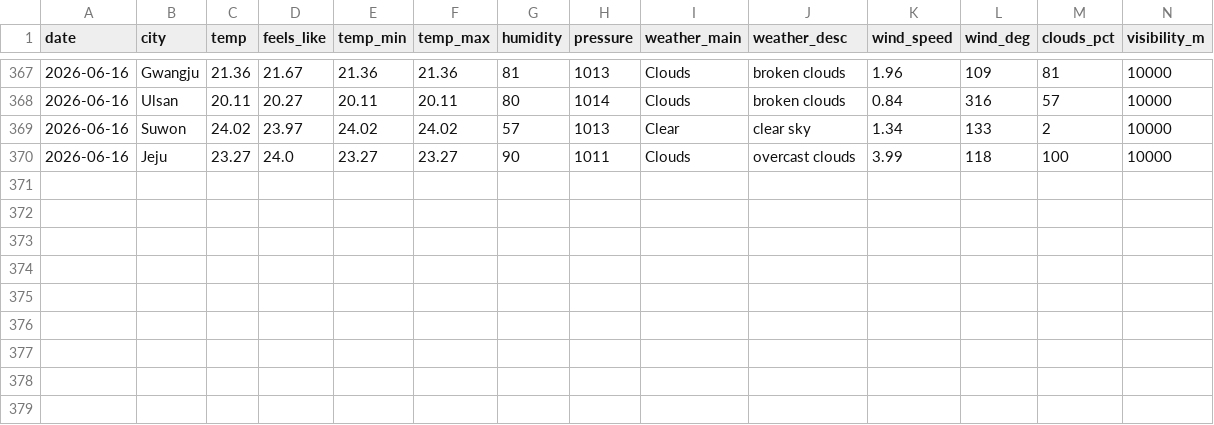
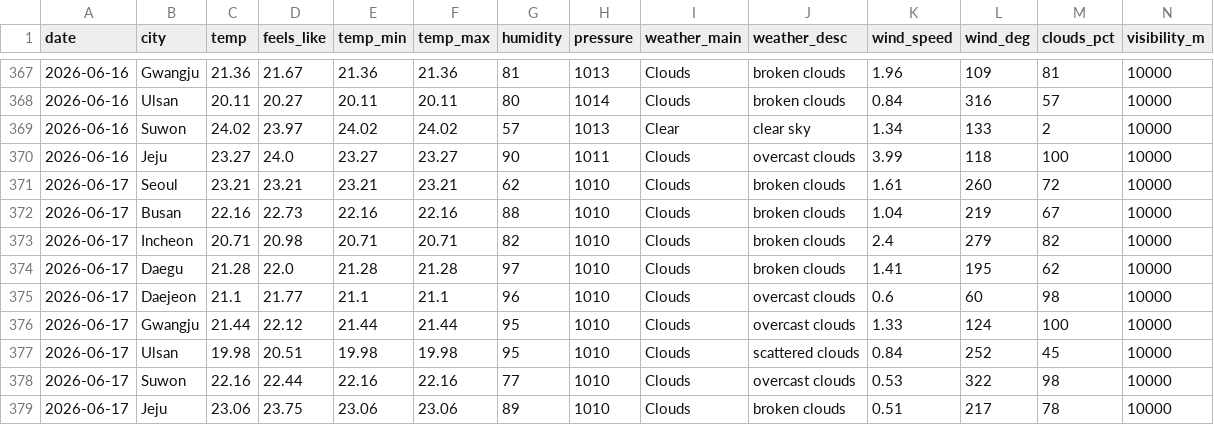
Before and after one commit to icedo724/data_collection, a CSV file: data/environment/weather.csv, drawn as a sheet; only a part is shown, gaps mark what is left out; rows hold the shown columns only; the diff names each change by its address in the sheet, - before the commit and + after, or states it on an @@ line.

```diff
--- a/data/environment/weather.csv
+++ b/data/environment/weather.csv
+row 371: 2026-06-17 | Seoul | 23.21 | 23.21 | 23.21 | 23.21 | 62 | 1010 | Clouds | broken clouds | 1.61 | 260 | 72 | 10000
+row 372: 2026-06-17 | Busan | 22.16 | 22.73 | 22.16 | 22.16 | 88 | 1010 | Clouds | broken clouds | 1.04 | 219 | 67 | 10000
+row 373: 2026-06-17 | Incheon | 20.71 | 20.98 | 20.71 | 20.71 | 82 | 1010 | Clouds | broken clouds | 2.4 | 279 | 82 | 10000
+row 374: 2026-06-17 | Daegu | 21.28 | 22.0 | 21.28 | 21.28 | 97 | 1010 | Clouds | broken clouds | 1.41 | 195 | 62 | 10000
+row 375: 2026-06-17 | Daejeon | 21.1 | 21.77 | 21.1 | 21.1 | 96 | 1010 | Clouds | overcast clouds | 0.6 | 60 | 98 | 10000
+row 376: 2026-06-17 | Gwangju | 21.44 | 22.12 | 21.44 | 21.44 | 95 | 1010 | Clouds | overcast clouds | 1.33 | 124 | 100 | 10000
+row 377: 2026-06-17 | Ulsan | 19.98 | 20.51 | 19.98 | 19.98 | 95 | 1010 | Clouds | scattered clouds | 0.84 | 252 | 45 | 10000
+row 378: 2026-06-17 | Suwon | 22.16 | 22.44 | 22.16 | 22.16 | 77 | 1010 | Clouds | overcast clouds | 0.53 | 322 | 98 | 10000
+row 379: 2026-06-17 | Jeju | 23.06 | 23.75 | 23.06 | 23.06 | 89 | 1010 | Clouds | broken clouds | 0.51 | 217 | 78 | 10000
```
Also changed, not shown: data/environment/oil_price.csv, data/markets/commodities.csv, 7 other files.
